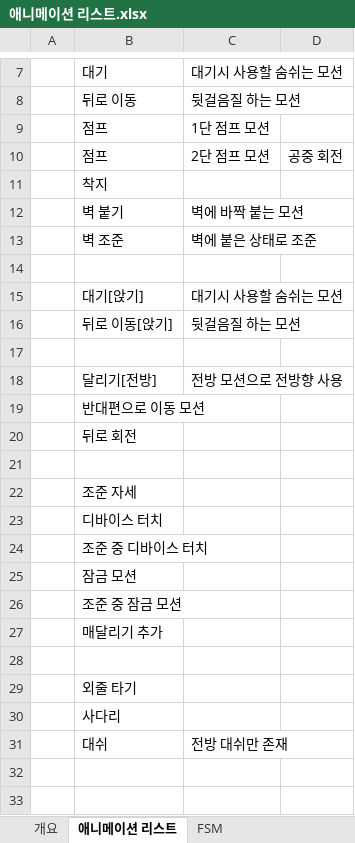
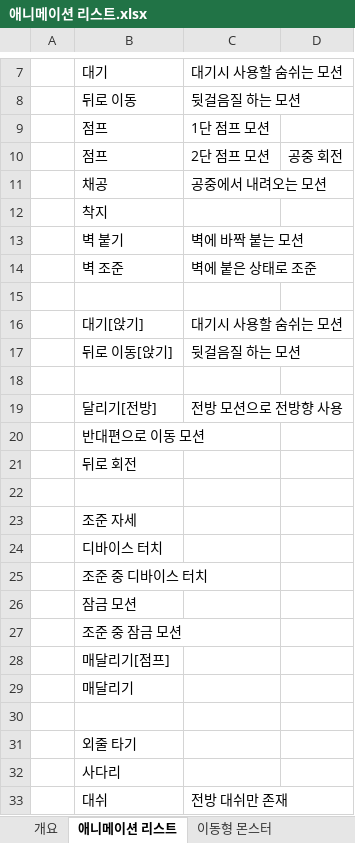
Before and after one commit to kangilgu/Gorilla-box, an Excel workbook: Document/애니메이션 리스트.xlsx, sheet 애니메이션 리스트, drawn as a sheet; only a part is shown, gaps mark what is left out; values as stored, in another font and other column widths than the file's, no borders; charts and pictures not drawn; addresses are those after the commit; the diff names each change by its address in the sheet, - before the commit and + after, or states it on an @@ line.

Commit message:
회의 녹음파일, 컨셉 기획서, 애니메이션 리스트, 몬스터 시스템

```diff
--- a/Document/애니메이션 리스트.xlsx (sheet 애니메이션 리스트)
+++ b/Document/애니메이션 리스트.xlsx (sheet 애니메이션 리스트)
+sheet tab: 이동형 몬스터
+row 11:  | 채공 | 공중에서 내려오는 모션
-B28: 매달리기 추가
+B28: 매달리기[점프]
+row 29:  | 매달리기
```
Also changed, not shown: sheet FSM, other sheet tabs, charts or pictures, Document/몬스터 시스템 문서_강동민.xlsx, 8 other files.
